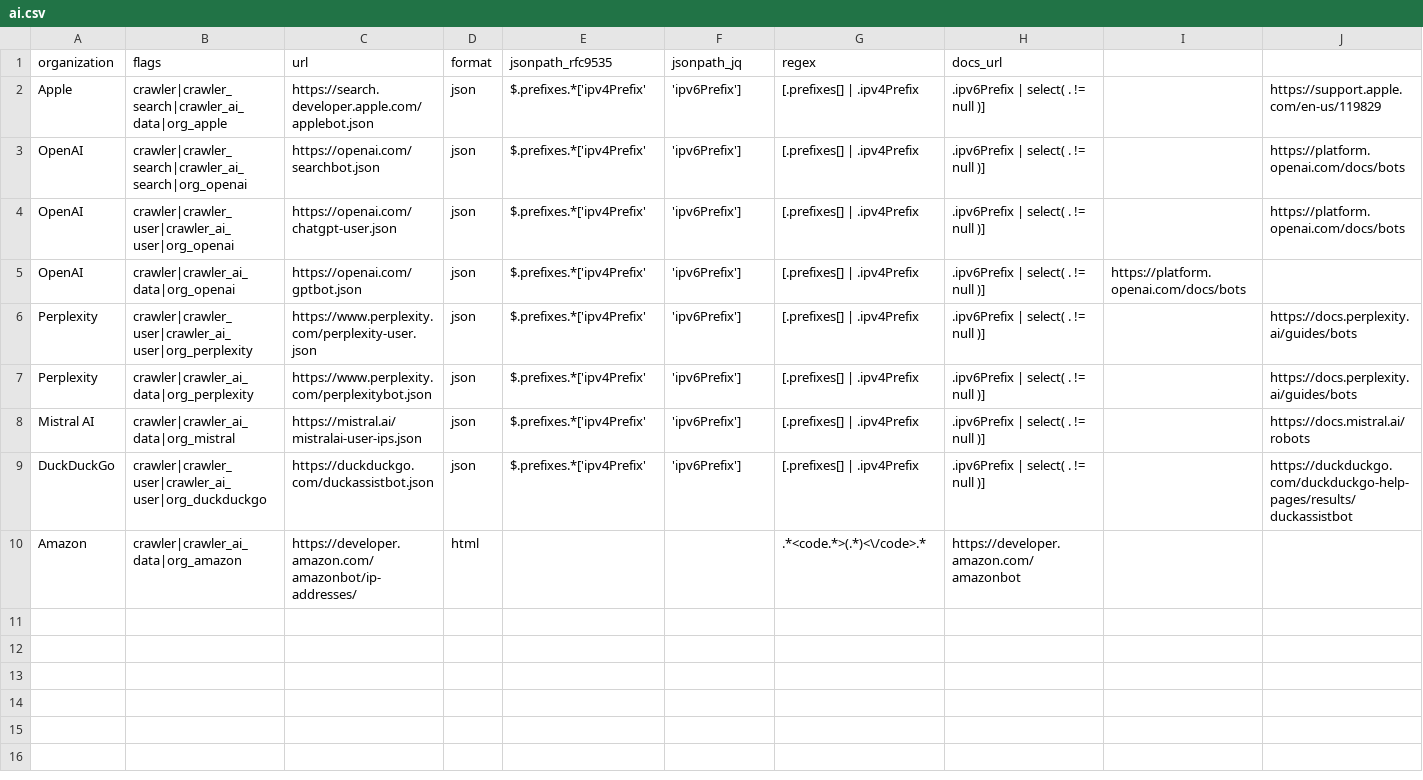
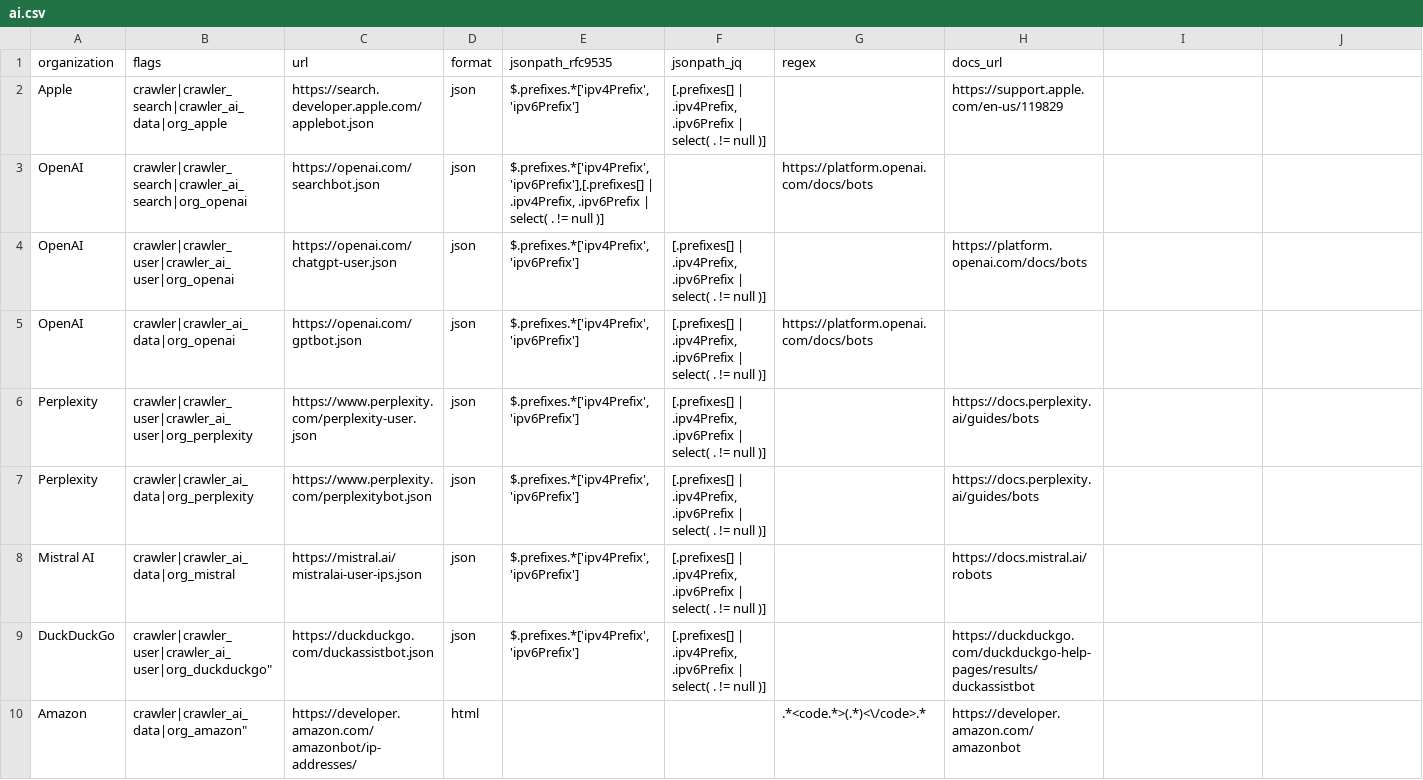
Before and after one commit to Kevin-Prichard/open-bot-list, a CSV file: ip_net/ai.csv, drawn as a sheet; removed rows and columns are numbered as before the commit, all else as after; the diff names each change by its address in the sheet, - before the commit and + after, or states it on an @@ line.

```diff
--- a/ip_net/ai.csv
+++ b/ip_net/ai.csv
-E2 (jsonpath_rfc9535): $.prefixes.*['ipv4Prefix'
+E2 (jsonpath_rfc9535): $.prefixes.*['ipv4Prefix','ipv6Prefix']
-F2 (jsonpath_jq): 'ipv6Prefix']
+F2 (jsonpath_jq): [.prefixes[] | .ipv4Prefix, .ipv6Prefix | select( . != null )]
-G2 (regex): [.prefixes[] | .ipv4Prefix
+G2 (regex): (empty)
-H2 (docs_url): .ipv6Prefix | select( . != null )]
+H2 (docs_url): https://support.apple.com/en-us/119829
-J2: https://support.apple.com/en-us/119829
+J2: (empty)
-E3 (jsonpath_rfc9535): $.prefixes.*['ipv4Prefix'
+E3 (jsonpath_rfc9535): $.prefixes.*['ipv4Prefix','ipv6Prefix'],[.prefixes[] | .ipv4Prefix, .ipv6Prefix | select( . != null )]
-F3 (jsonpath_jq): 'ipv6Prefix']
+F3 (jsonpath_jq): (empty)
-G3 (regex): [.prefixes[] | .ipv4Prefix
+G3 (regex): https://platform.openai.com/docs/bots
-H3 (docs_url): .ipv6Prefix | select( . != null )]
+H3 (docs_url): (empty)
-J3:J4: https://platform.openai.com/docs/bots
+J3:J4: (empty)
-E4:E8 (jsonpath_rfc9535): $.prefixes.*['ipv4Prefix'
+E4:E8 (jsonpath_rfc9535): $.prefixes.*['ipv4Prefix','ipv6Prefix']
-F4:F8 (jsonpath_jq): 'ipv6Prefix']
+F4:F8 (jsonpath_jq): [.prefixes[] | .ipv4Prefix, .ipv6Prefix | select( . != null )]
-G4 (regex): [.prefixes[] | .ipv4Prefix
+G4 (regex): (empty)
-H4 (docs_url): .ipv6Prefix | select( . != null )]
+H4 (docs_url): https://platform.openai.com/docs/bots
-G5 (regex): [.prefixes[] | .ipv4Prefix
+G5 (regex): https://platform.openai.com/docs/bots
-H5 (docs_url): .ipv6Prefix | select( . != null )]
+H5 (docs_url): (empty)
-I5: https://platform.openai.com/docs/bots
+I5: (empty)
-G6:G8 (regex): [.prefixes[] | .ipv4Prefix
+G6:G8 (regex): (empty)
-H6:H7 (docs_url): .ipv6Prefix | select( . != null )]
+H6:H7 (docs_url): https://docs.perplexity.ai/guides/bots
-J6:J7: https://docs.perplexity.ai/guides/bots
+J6:J7: (empty)
-H8 (docs_url): .ipv6Prefix | select( . != null )]
+H8 (docs_url): https://docs.mistral.ai/robots
-J8: https://docs.mistral.ai/robots
+J8: (empty)
-row 9: DuckDuckGo | crawler|crawler_user|crawler_ai_user|org_duckduckgo | https://duckduckgo.com/duckassistbot.json | json | $.prefixes.*['ipv4Prefix' | 'ipv6Prefix'] | [.prefixes[] | .ipv4Prefix | .ipv6Prefix | select( . != null )] |  | https://duckduckgo.com/duckduckgo-help-pages/results/duckassistbot
+row 9: DuckDuckGo | crawler|crawler_user|crawler_ai_user|org_duckduckgo" | https://duckduckgo.com/duckassistbot.json | json | $.prefixes.*['ipv4Prefix','ipv6Prefix'] | [.prefixes[] | .ipv4Prefix, .ipv6Prefix | select( . != null )] |  | https://duckduckgo.com/duckduckgo-help-pages/results/duckassistbot
-B10 (flags): crawler|crawler_ai_data|org_amazon
+B10 (flags): crawler|crawler_ai_data|org_amazon"
```
Also changed, not shown: ip_net/cdn.csv, ip_net/crawlers.csv, 4 other files.
